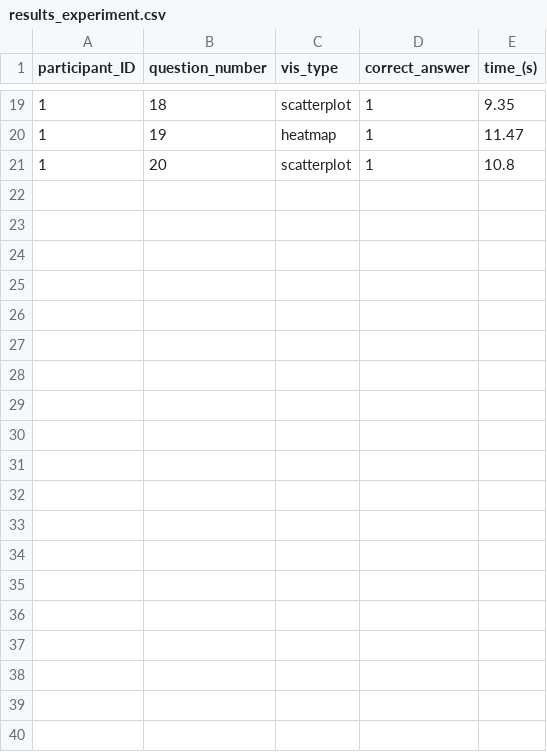
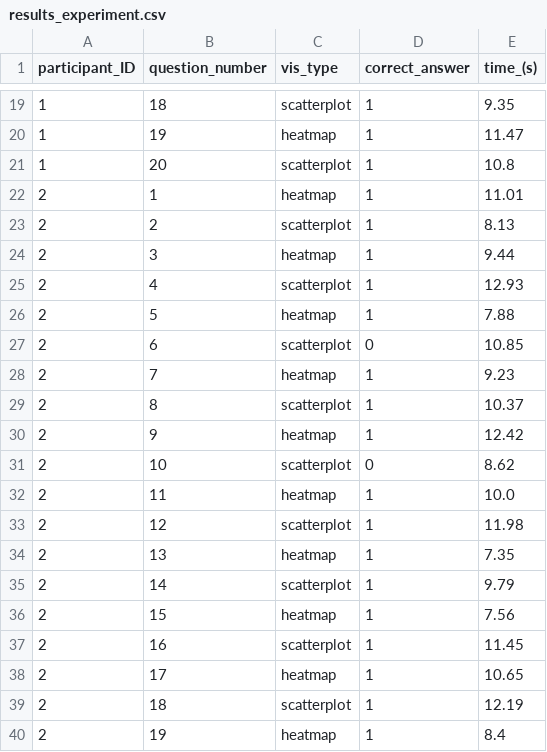
Before and after one commit to Aleevz/evaluation, a CSV file: results_experiment.csv, drawn as a sheet; only a part is shown, gaps mark what is left out; the diff covers the shown part only; the diff names each change by its address in the sheet, - before the commit and + after, or states it on an @@ line.

Commit message:
participant results

```diff
--- a/results_experiment.csv
+++ b/results_experiment.csv
+row 22: 2 | 1 | heatmap | 1 | 11.01
+row 23: 2 | 2 | scatterplot | 1 | 8.13
+row 24: 2 | 3 | heatmap | 1 | 9.44
+row 25: 2 | 4 | scatterplot | 1 | 12.93
+row 26: 2 | 5 | heatmap | 1 | 7.88
+row 27: 2 | 6 | scatterplot | 0 | 10.85
+row 28: 2 | 7 | heatmap | 1 | 9.23
+row 29: 2 | 8 | scatterplot | 1 | 10.37
+row 30: 2 | 9 | heatmap | 1 | 12.42
+row 31: 2 | 10 | scatterplot | 0 | 8.62
+row 32: 2 | 11 | heatmap | 1 | 10.0
+row 33: 2 | 12 | scatterplot | 1 | 11.98
+row 34: 2 | 13 | heatmap | 1 | 7.35
+row 35: 2 | 14 | scatterplot | 1 | 9.79
+row 36: 2 | 15 | heatmap | 1 | 7.56
+row 37: 2 | 16 | scatterplot | 1 | 11.45
+row 38: 2 | 17 | heatmap | 1 | 10.65
+row 39: 2 | 18 | scatterplot | 1 | 12.19
+row 40: 2 | 19 | heatmap | 1 | 8.4
```
Also changed, not shown: 21 added rows elsewhere in this file.
